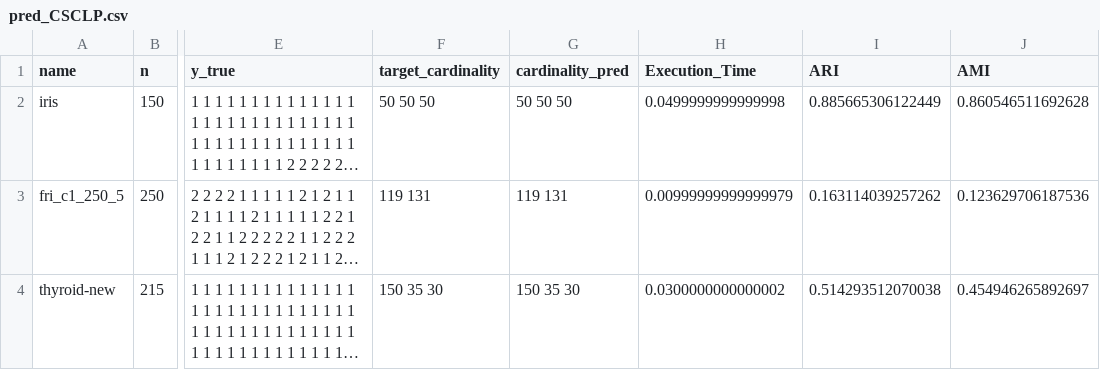
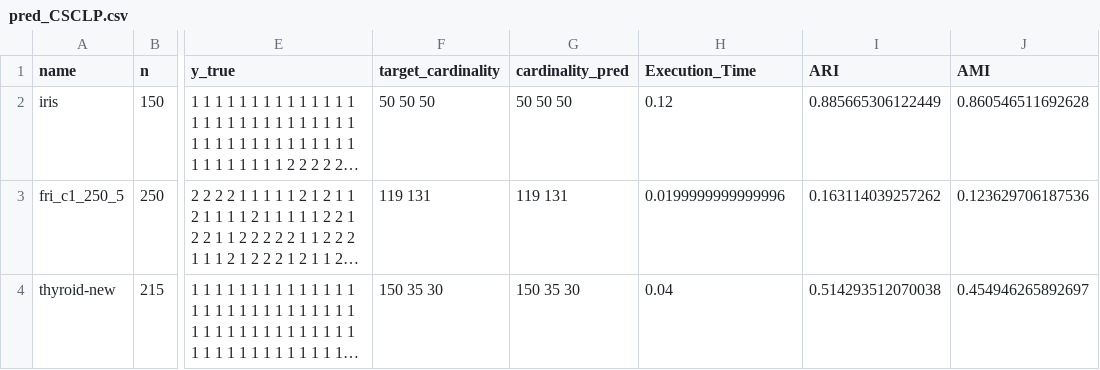
Before and after one commit to Nubisan/Tesis_embeddings, a CSV file: version_2/predictions/pred_CSCLP.csv, drawn as a sheet; only a part is shown, gaps mark what is left out; long unchanged cells end in …; the diff names each change by its address in the sheet, - before the commit and + after, or states it on an @@ line.

```diff
--- a/version_2/predictions/pred_CSCLP.csv
+++ b/version_2/predictions/pred_CSCLP.csv
-H2 (Execution_Time): 0.0499999999999998
+H2 (Execution_Time): 0.12
-H3 (Execution_Time): 0.00999999999999979
+H3 (Execution_Time): 0.0199999999999996
-H4 (Execution_Time): 0.0300000000000002
+H4 (Execution_Time): 0.04
```
Also changed, not shown: version_2/peakRAM_log.csv, version_2/predictions/pred_SCK1.csv, 54 other files.
